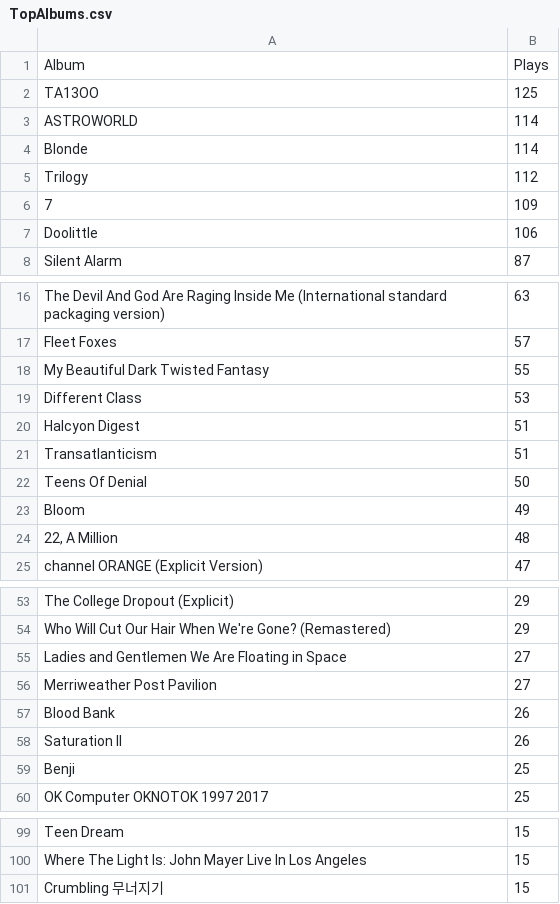
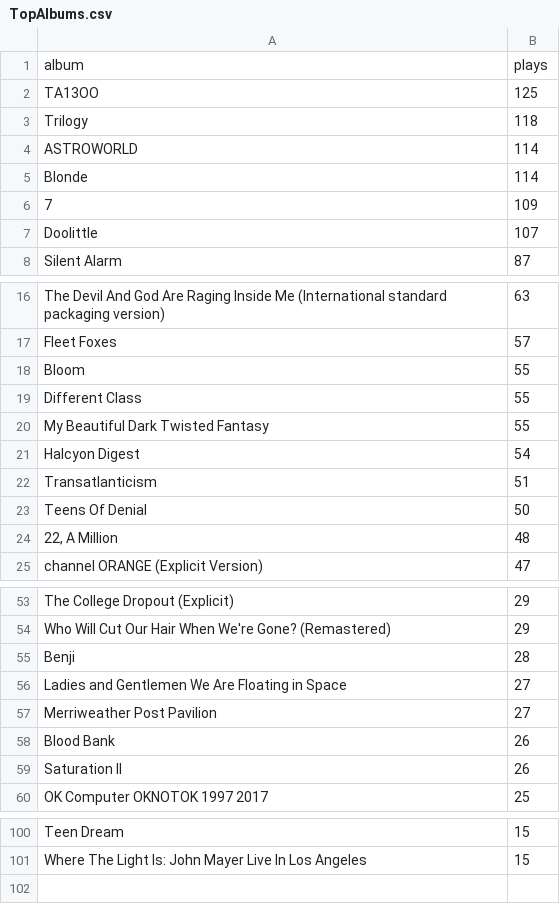
Before and after one commit to sharansunil/lastfm_spotify_tool, a CSV file: exports/TopAlbums.csv, drawn as a sheet; only a part is shown, gaps mark what is left out; the diff covers the shown part only.

```diff
--- a/exports/TopAlbums.csv
+++ b/exports/TopAlbums.csv
@@ -1,8 +1,8 @@
-Album,Plays
+album,plays
 TA13OO,125
+Trilogy,118
 ASTROWORLD,114
 Blonde,114
-Trilogy,112
 7,109
-Doolittle,106
+Doolittle,107
 Silent Alarm,87
@@ -17,8 +17,8 @@ The Devil And God Are Raging Inside Me (International standard packaging version
 Fleet Foxes,57
+Bloom,55
+Different Class,55
 My Beautiful Dark Twisted Fantasy,55
-Different Class,53
-Halcyon Digest,51
+Halcyon Digest,54
 Transatlanticism,51
 Teens Of Denial,50
-Bloom,49
 "22, A Million",48
@@ -54,2 +54,3 @@ The College Dropout (Explicit),29
 Who Will Cut Our Hair When We're Gone? (Remastered),29
+Benji,28
 Ladies and Gentlemen We Are Floating in Space,27
@@ -58,3 +59,2 @@ Blood Bank,26
 Saturation II,26
-Benji,25
 OK Computer OKNOTOK 1997 2017,25
@@ -100,2 +101 @@ Teen Dream,15
 Where The Light Is: John Mayer Live In Los Angeles,15
-Crumbling 무너지기,15
```
Also changed, not shown: 1 added row and 1 moved row elsewhere in this file, exports/AllTracksPlayed.csv, exports/MasterTrackDatabase.csv, 39 other files.
